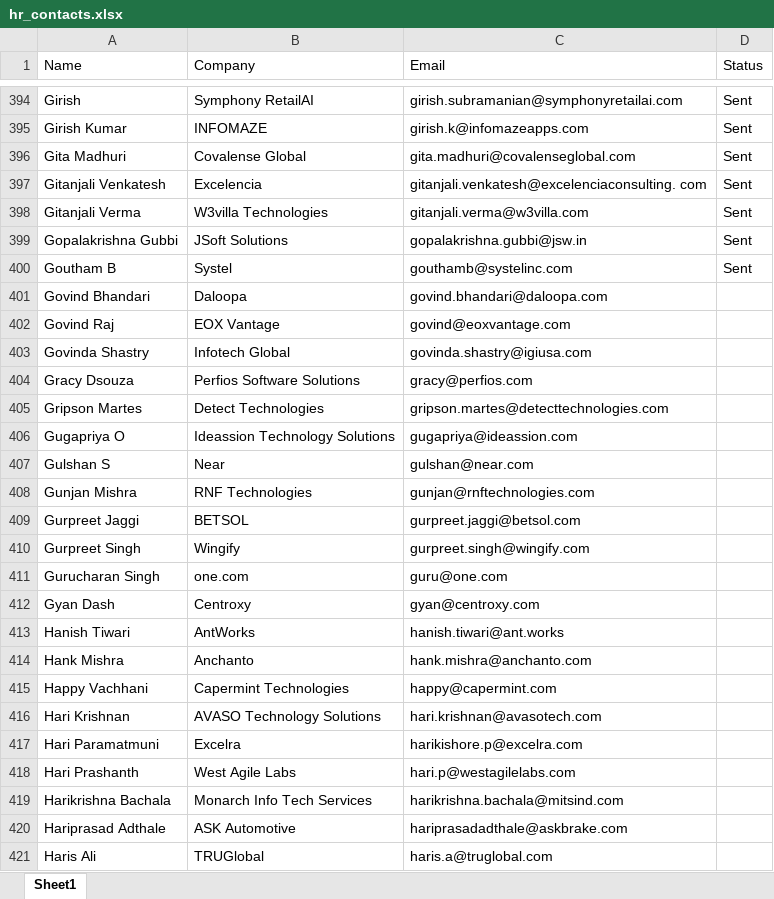
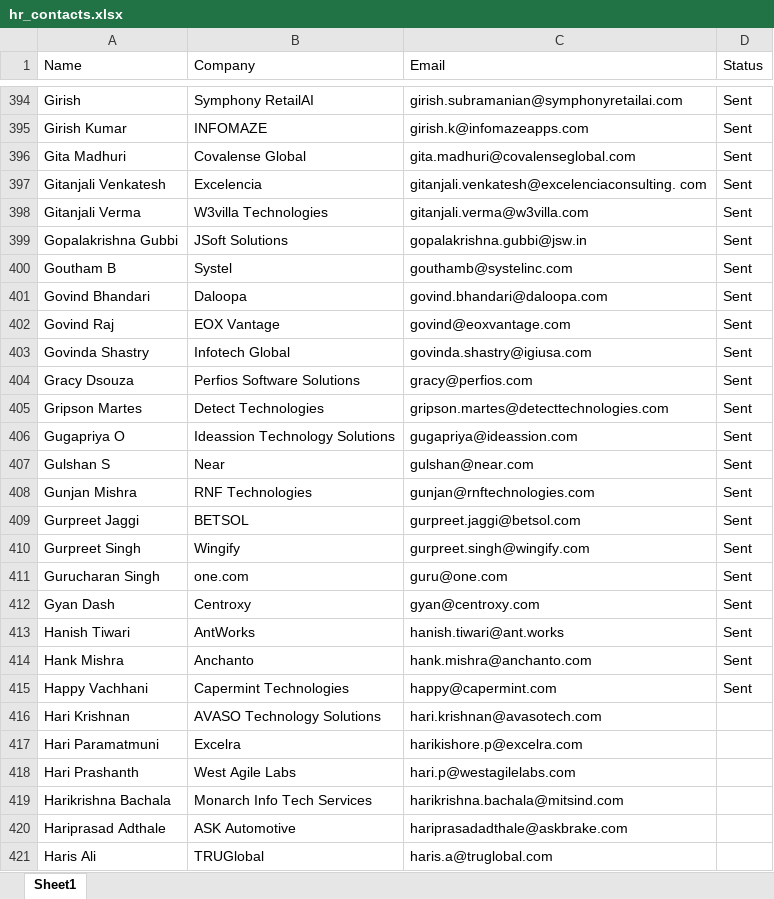
Before and after one commit to Vanshika300/HR-Email-Automation, an Excel workbook: hr_contacts.xlsx, sheet Sheet1, drawn as a sheet; only a part is shown, gaps mark what is left out; values as stored, in another font and other column widths than the file's, no borders; the diff names each change by its address in the sheet, - before the commit and + after, or states it on an @@ line.

```diff
--- a/hr_contacts.xlsx (sheet Sheet1)
+++ b/hr_contacts.xlsx (sheet Sheet1)
-D401:D415 (Status): (empty)
+D401:D415 (Status): Sent
```
